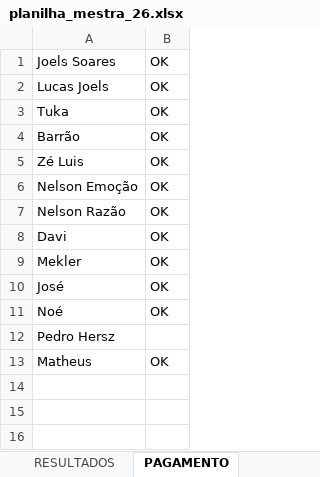
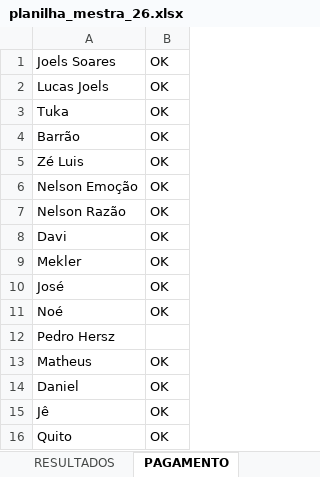
Before and after one commit to dhersz/zebolao26, an Excel workbook: planilha_mestra_26.xlsx, sheet PAGAMENTO, drawn as a sheet; values as stored, in another font and other column widths than the file's, no borders; charts and pictures not drawn; the diff names each change by its address in the sheet, - before the commit and + after, or states it on an @@ line.

```diff
--- a/planilha_mestra_26.xlsx (sheet PAGAMENTO)
+++ b/planilha_mestra_26.xlsx (sheet PAGAMENTO)
+row 14: Daniel | OK
+row 15: Jê | OK
+row 16: Quito | OK
```
Also changed, not shown: sheet RESULTADOS, other sheet tabs, charts or pictures, 1 other file.
